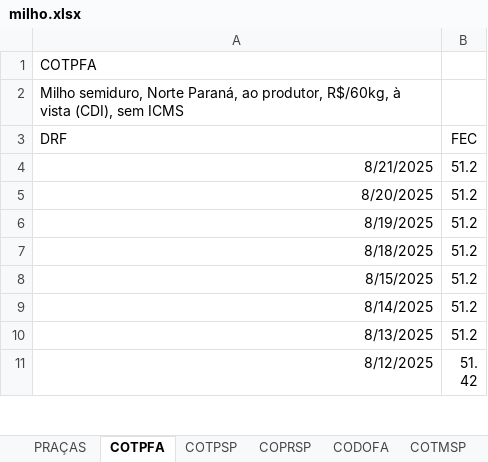
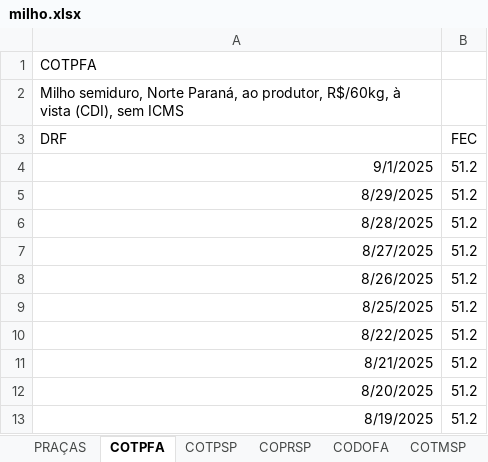
Before and after one commit to luizel-fx/AgPricesAnalytics, an Excel workbook: DATA/milho.xlsx, sheet COTPFA, drawn as a sheet; only a part is shown; the shorter side is filled out with more unchanged rows; values as stored, in another font and other column widths than the file's, no borders; the diff names each change by its address in the sheet, - before the commit and + after, or states it on an @@ line.

```diff
--- a/DATA/milho.xlsx (sheet COTPFA)
+++ b/DATA/milho.xlsx (sheet COTPFA)
+row 4: 9/1/2025 | 51.2
+row 5: 8/29/2025 | 51.2
+row 6: 8/28/2025 | 51.2
+row 7: 8/27/2025 | 51.2
+row 8: 8/26/2025 | 51.2
+row 9: 8/25/2025 | 51.2
+row 10: 8/22/2025 | 51.2
```
Also changed, not shown: sheet COSPUS, sheet COTPSP, sheet COCPSP, sheet CODOFA, sheet COCCSP, sheet CODOSP, 4 more sheets, DATA/boi.xlsx, DATA/dolar.xlsx, 4 other files.
